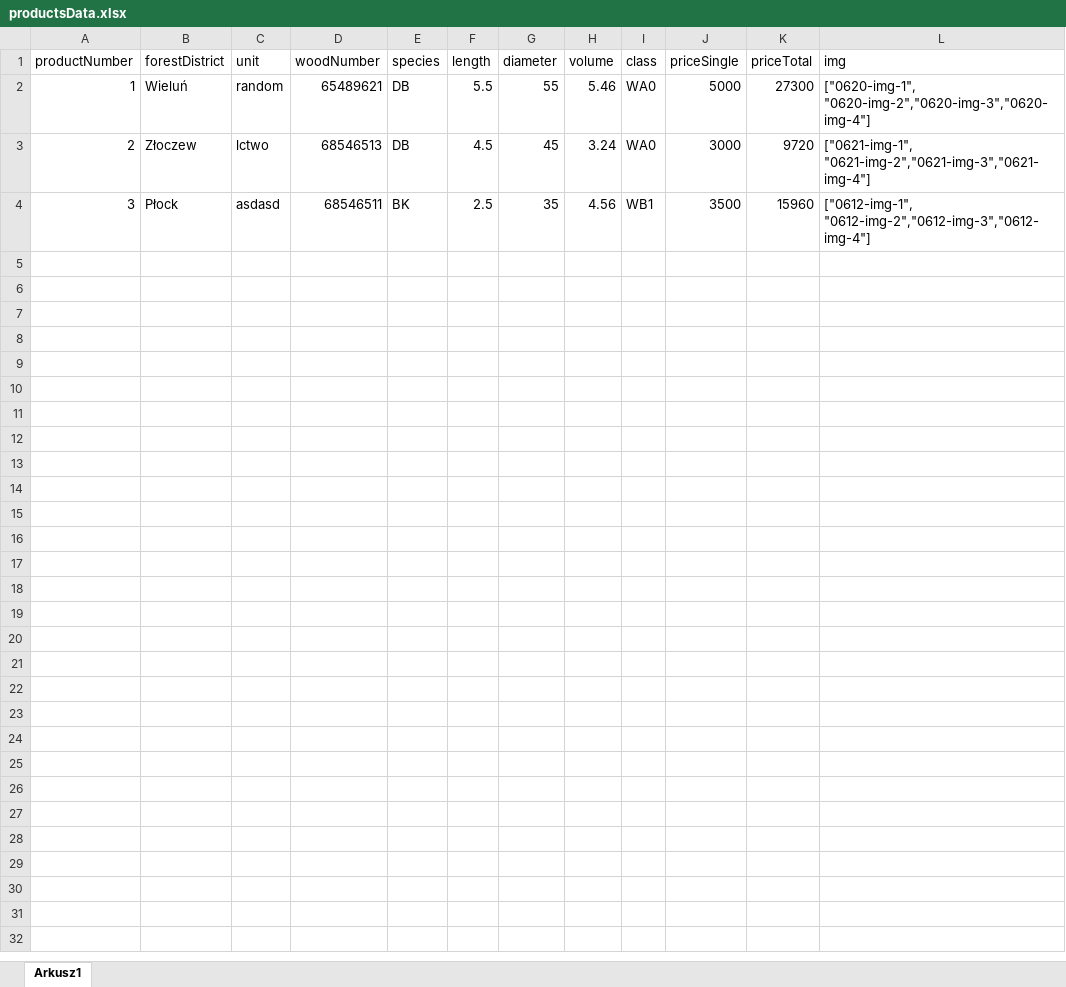
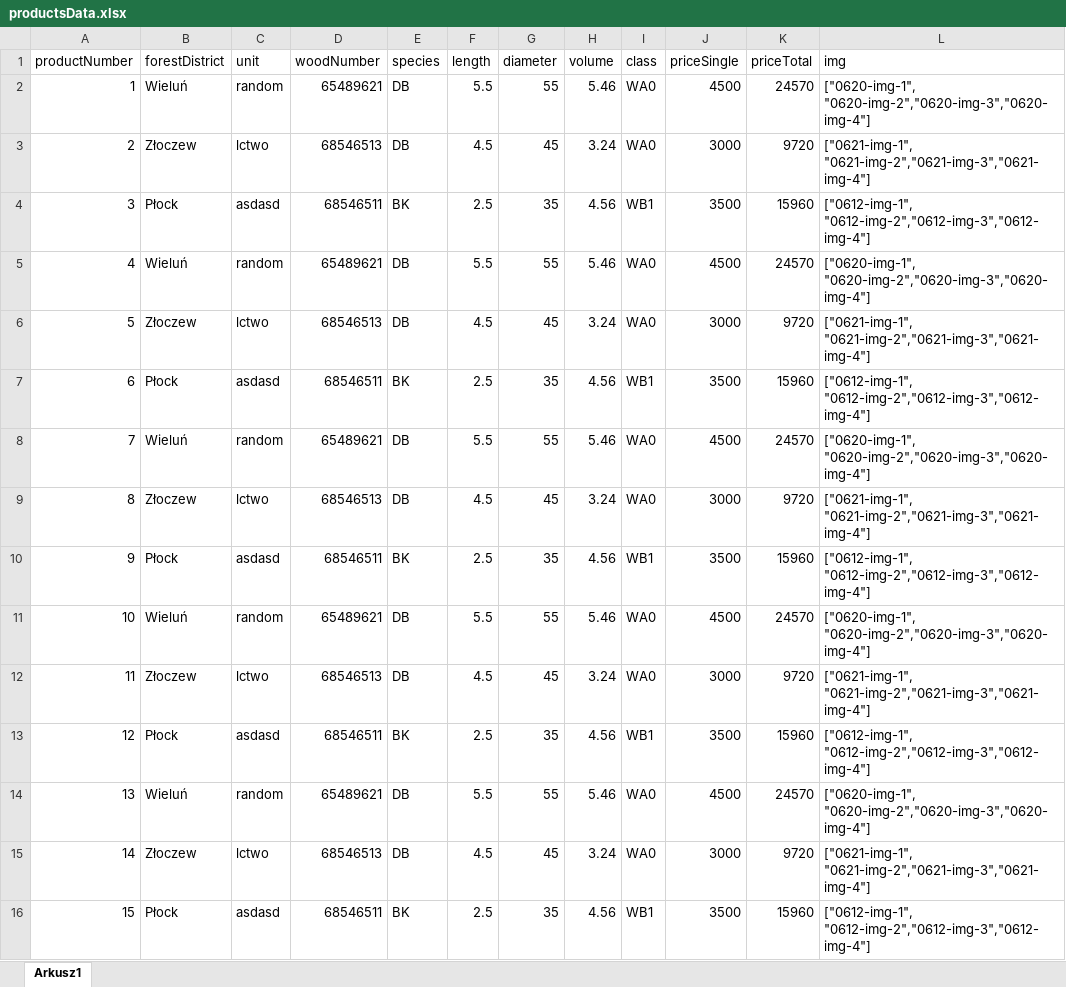
Before and after one commit to wrotewrong/timber_auction_helper, an Excel workbook: files/input/productsData.xlsx, sheet Arkusz1, drawn as a sheet; values as stored, in another font and other column widths than the file's, no borders; the diff names each change by its address in the sheet, - before the commit and + after, or states it on an @@ line.

```diff
--- a/files/input/productsData.xlsx (sheet Arkusz1)
+++ b/files/input/productsData.xlsx (sheet Arkusz1)
-J2 (priceSingle): 5000
+J2 (priceSingle): 4500
-K2 (priceTotal): 27300
+K2 (priceTotal): 24570
+row 5: 4 | Wieluń | random | 65489621 | DB | 5.5 | 55 | 5.46 | WA0 | 4500 | 24570 | ["0620-img-1", "0620-img-2","0620-img-3","0620-img-4"]
+row 6: 5 | Złoczew | lctwo | 68546513 | DB | 4.5 | 45 | 3.24 | WA0 | 3000 | 9720 | ["0621-img-1", "0621-img-2","0621-img-3","0621-img-4"]
+row 7: 6 | Płock | asdasd | 68546511 | BK | 2.5 | 35 | 4.56 | WB1 | 3500 | 15960 | ["0612-img-1", "0612-img-2","0612-img-3","0612-img-4"]
+row 8: 7 | Wieluń | random | 65489621 | DB | 5.5 | 55 | 5.46 | WA0 | 4500 | 24570 | ["0620-img-1", "0620-img-2","0620-img-3","0620-img-4"]
+row 9: 8 | Złoczew | lctwo | 68546513 | DB | 4.5 | 45 | 3.24 | WA0 | 3000 | 9720 | ["0621-img-1", "0621-img-2","0621-img-3","0621-img-4"]
+row 10: 9 | Płock | asdasd | 68546511 | BK | 2.5 | 35 | 4.56 | WB1 | 3500 | 15960 | ["0612-img-1", "0612-img-2","0612-img-3","0612-img-4"]
+row 11: 10 | Wieluń | random | 65489621 | DB | 5.5 | 55 | 5.46 | WA0 | 4500 | 24570 | ["0620-img-1", "0620-img-2","0620-img-3","0620-img-4"]
+row 12: 11 | Złoczew | lctwo | 68546513 | DB | 4.5 | 45 | 3.24 | WA0 | 3000 | 9720 | ["0621-img-1", "0621-img-2","0621-img-3","0621-img-4"]
+row 13: 12 | Płock | asdasd | 68546511 | BK | 2.5 | 35 | 4.56 | WB1 | 3500 | 15960 | ["0612-img-1", "0612-img-2","0612-img-3","0612-img-4"]
+row 14: 13 | Wieluń | random | 65489621 | DB | 5.5 | 55 | 5.46 | WA0 | 4500 | 24570 | ["0620-img-1", "0620-img-2","0620-img-3","0620-img-4"]
+row 15: 14 | Złoczew | lctwo | 68546513 | DB | 4.5 | 45 | 3.24 | WA0 | 3000 | 9720 | ["0621-img-1", "0621-img-2","0621-img-3","0621-img-4"]
+row 16: 15 | Płock | asdasd | 68546511 | BK | 2.5 | 35 | 4.56 | WB1 | 3500 | 15960 | ["0612-img-1", "0612-img-2","0612-img-3","0612-img-4"]
```
Also changed, not shown: files/input/offersData.xlsx, 4 other files.
